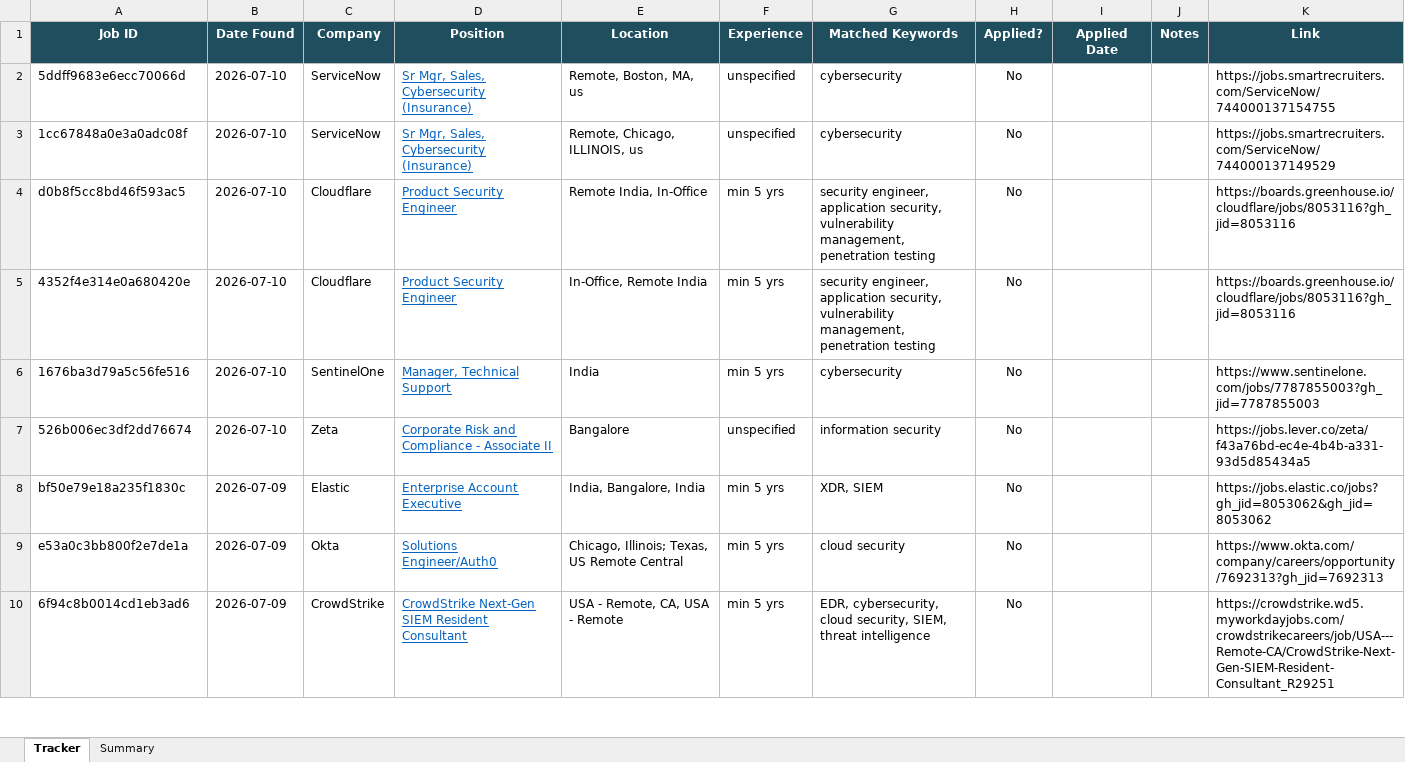
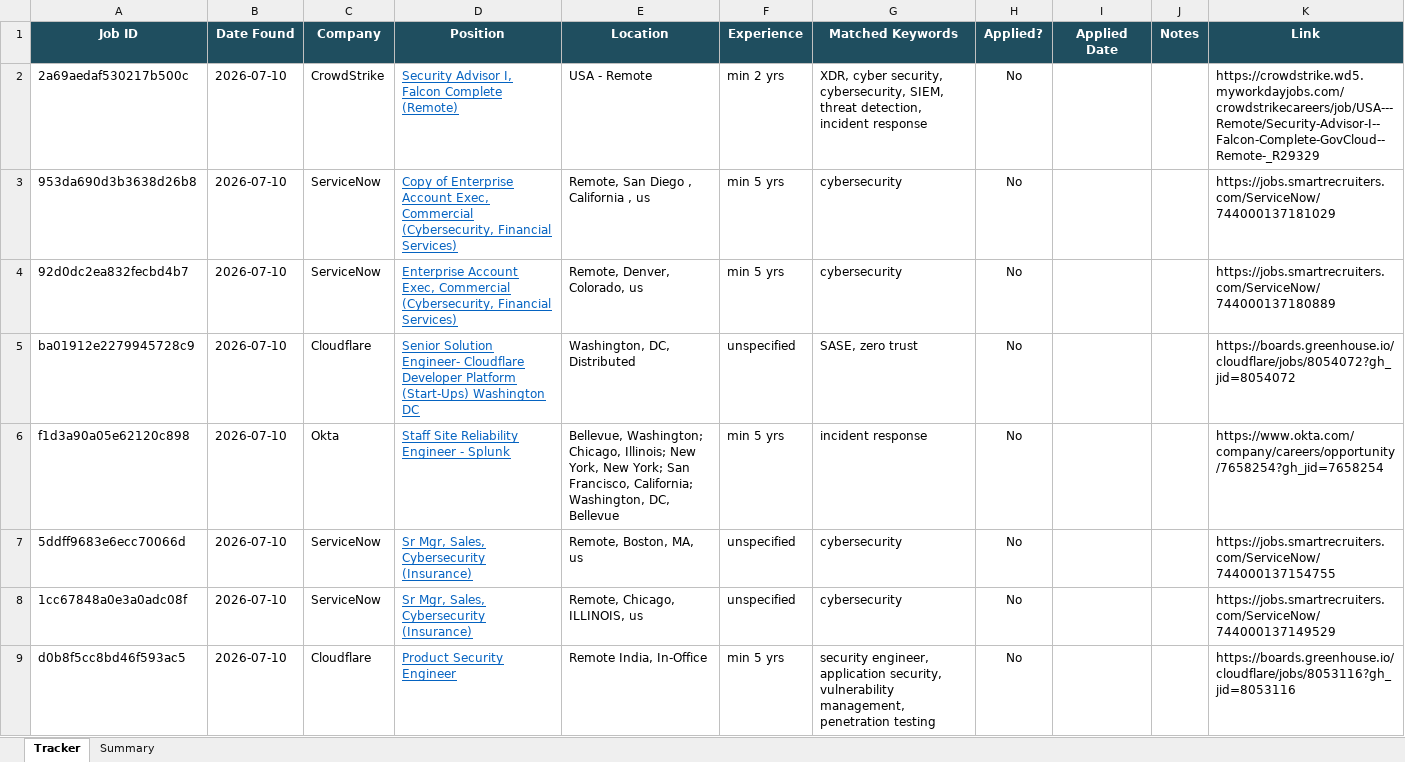
Before and after one commit to rajattiwari-stack/job-sentinel, an Excel workbook: tracker.xlsx, sheet Tracker, drawn as a sheet; only a part is shown; the shorter side is filled out with more unchanged rows; values as stored, in another font and other column widths than the file's, no borders; conditional formats not drawn; the diff names each change by its address in the sheet, - before the commit and + after, or states it on an @@ line.

```diff
--- a/tracker.xlsx (sheet Tracker)
+++ b/tracker.xlsx (sheet Tracker)
+row 2: 2a69aedaf530217b500c | 2026-07-10 | CrowdStrike | Security Advisor I, Falcon Complete (Remote) | USA - Remote | min 2 yrs | XDR, cyber security, cybersecurity, SIEM, threat detection, incident response | No |  |  | https://crowdstrike.wd5.myworkdayjobs.com/crowdstrikecareers/job/USA---Remote/Security-Advisor-I--Falcon-Complete-GovCloud--Remote-_R29329
+row 3: 953da690d3b3638d26b8 | 2026-07-10 | ServiceNow | Copy of Enterprise Account Exec, Commercial (Cybersecurity, Financial Services) | Remote, San Diego , California , us | min 5 yrs | cybersecurity | No |  |  | https://jobs.smartrecruiters.com/ServiceNow/744000137181029
+row 4: 92d0dc2ea832fecbd4b7 | 2026-07-10 | ServiceNow | Enterprise Account Exec, Commercial (Cybersecurity, Financial Services) | Remote, Denver, Colorado, us | min 5 yrs | cybersecurity | No |  |  | https://jobs.smartrecruiters.com/ServiceNow/744000137180889
+row 5: ba01912e2279945728c9 | 2026-07-10 | Cloudflare | Senior Solution Engineer- Cloudflare Developer Platform (Start-Ups) Washington DC | Washington, DC, Distributed | unspecified | SASE, zero trust | No |  |  | https://boards.greenhouse.io/cloudflare/jobs/8054072?gh_jid=8054072
+row 6: f1d3a90a05e62120c898 | 2026-07-10 | Okta | Staff Site Reliability Engineer - Splunk | Bellevue, Washington; Chicago, Illinois; New York, New York; San Francisco, California; Washington, DC, Bellevue | min 5 yrs | incident response | No |  |  | https://www.okta.com/company/careers/opportunity/7658254?gh_jid=7658254
```
Also changed, not shown: 1 other file.
